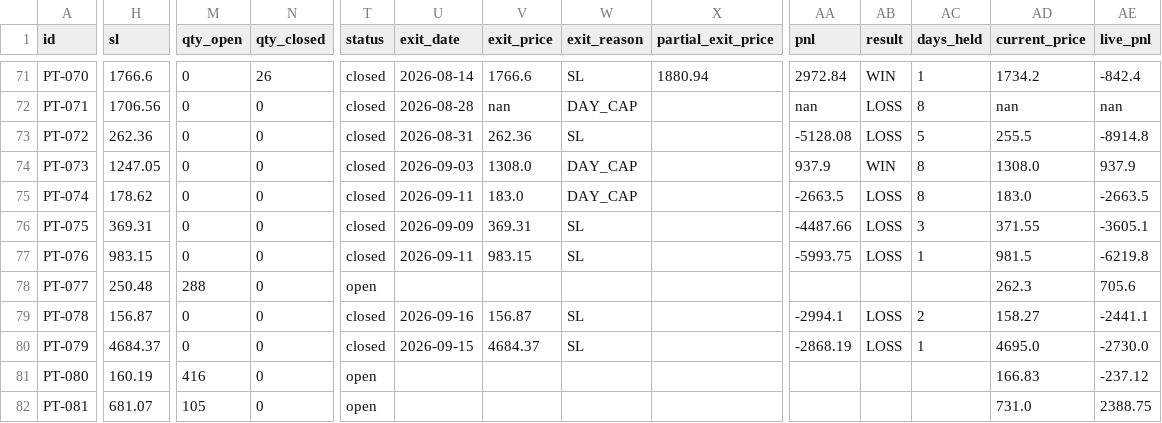
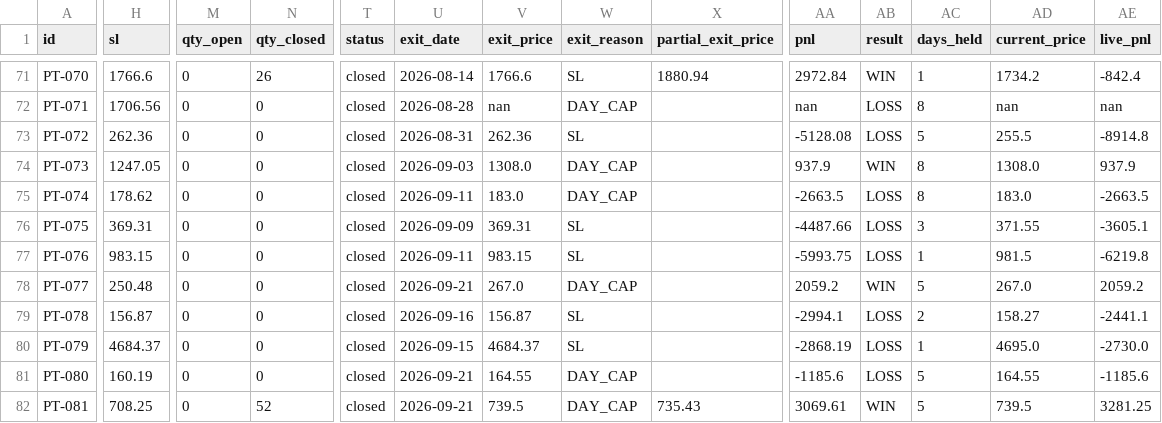
Before and after one commit to saisravanpalvaye/trading-bot-v2, a CSV file: paper_trades.csv, drawn as a sheet; only a part is shown, gaps mark what is left out; the diff covers the shown part only; the diff names each change by its address in the sheet, - before the commit and + after, or states it on an @@ line.

```diff
--- a/paper_trades.csv
+++ b/paper_trades.csv
-M78 (qty_open): 288
+M78 (qty_open): 0
-T78 (status): open
+T78 (status): closed
-U78 (exit_date): (empty)
+U78 (exit_date): 2026-09-21
-V78 (exit_price): (empty)
+V78 (exit_price): 267.0
-W78 (exit_reason): (empty)
+W78 (exit_reason): DAY_CAP
-AA78 (pnl): (empty)
+AA78 (pnl): 2059.2
-AB78 (result): (empty)
+AB78 (result): WIN
-AC78 (days_held): (empty)
+AC78 (days_held): 5
-AD78 (current_price): 262.3
+AD78 (current_price): 267.0
-AE78 (live_pnl): 705.6
+AE78 (live_pnl): 2059.2
-M81 (qty_open): 416
+M81 (qty_open): 0
-T81:T82 (status): open
+T81:T82 (status): closed
-U81:U82 (exit_date): (empty)
+U81:U82 (exit_date): 2026-09-21
-V81 (exit_price): (empty)
+V81 (exit_price): 164.55
-W81:W82 (exit_reason): (empty)
+W81:W82 (exit_reason): DAY_CAP
-AA81 (pnl): (empty)
+AA81 (pnl): -1185.6
-AB81 (result): (empty)
+AB81 (result): LOSS
-AC81:AC82 (days_held): (empty)
+AC81:AC82 (days_held): 5
-AD81 (current_price): 166.83
+AD81 (current_price): 164.55
-AE81 (live_pnl): -237.12
+AE81 (live_pnl): -1185.6
-H82 (sl): 681.07
+H82 (sl): 708.25
-M82 (qty_open): 105
+M82 (qty_open): 0
-N82 (qty_closed): 0
+N82 (qty_closed): 52
-V82 (exit_price): (empty)
+V82 (exit_price): 739.5
-X82 (partial_exit_price): (empty)
+X82 (partial_exit_price): 735.43
-AA82 (pnl): (empty)
+AA82 (pnl): 3069.61
-AB82 (result): (empty)
+AB82 (result): WIN
-AD82 (current_price): 731.0
+AD82 (current_price): 739.5
-AE82 (live_pnl): 2388.75
+AE82 (live_pnl): 3281.25
```
Also changed, not shown: 6 edited cells elsewhere in this file, trade_log.csv.
